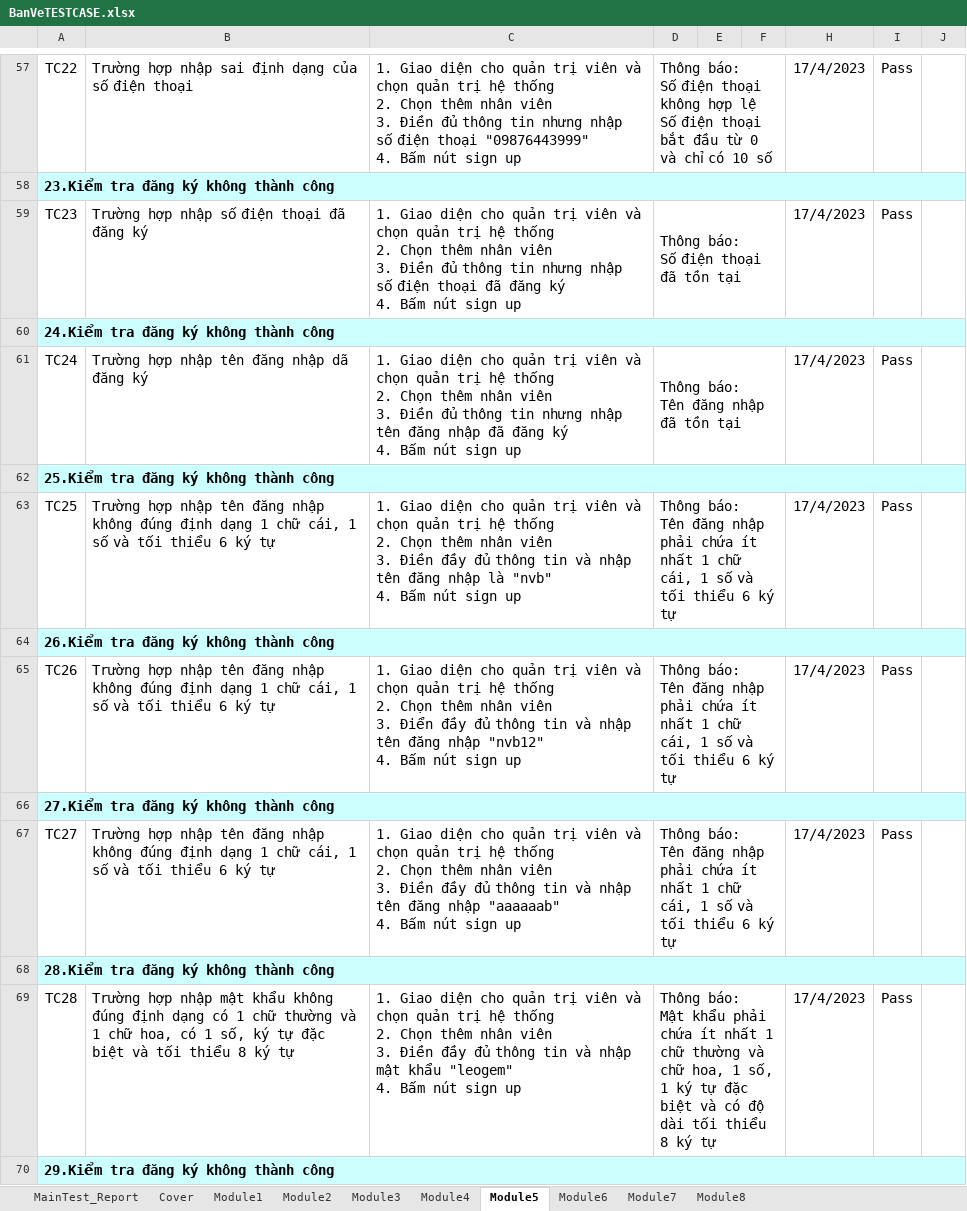
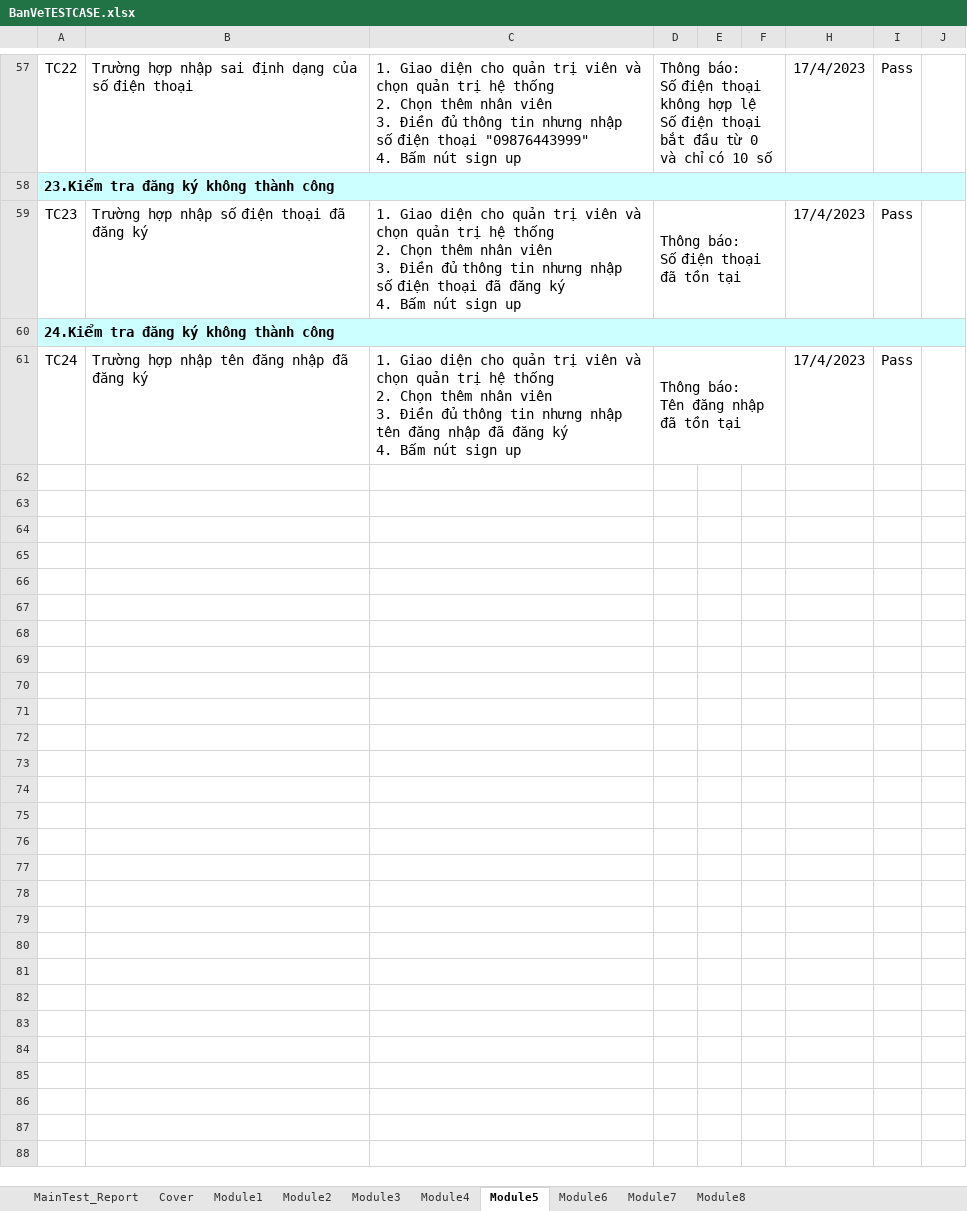
Before and after one commit to VyKhoi/BookingCoach, an Excel workbook: BanVeTESTCASE.xlsx, sheet Module5, drawn as a sheet; only a part is shown, gaps mark what is left out; values as stored, in another font and other column widths than the file's, no borders; conditional formats not drawn; ↵ is a line break in a cell; the diff covers the shown part only; the diff names each change by its address in the sheet, - before the commit and + after, or states it on an @@ line.

```diff
--- a/BanVeTESTCASE.xlsx (sheet Module5)
+++ b/BanVeTESTCASE.xlsx (sheet Module5)
-B61: Trường hợp nhập tên đăng nhập dã đăng ký
+B61: Trường hợp nhập tên đăng nhập đã đăng ký
-row 62: 25.Kiểm tra đăng ký không thành công
-row 63: TC25 | Trường hợp nhập tên đăng nhập không đúng định dạng 1 chữ cái, 1 số và tối thiểu 6 ký tự | 1. Giao diện cho quản trị viên và chọn quản trị hệ thống ↵ 2. Chọn thêm nhân viên ↵ 3. Điền đầy đủ thông tin và nhập tên đăng nhập là "nvb" ↵ 4. Bấm nút sign up | Thông báo: ↵ Tên đăng nhập phải chứa ít nhất 1 chữ cái, 1 số và tối thiểu 6 ký tự |  |  | 17/4/2023 | Pass
-row 64: 26.Kiểm tra đăng ký không thành công
-row 65: TC26 | Trường hợp nhập tên đăng nhập không đúng định dạng 1 chữ cái, 1 số và tối thiểu 6 ký tự | 1. Giao diện cho quản trị viên và chọn quản trị hệ thống ↵ 2. Chọn thêm nhân viên ↵ 3. Điển đầy đủ thông tin và nhập tên đăng nhập "nvb12" ↵ 4. Bấm nút sign up | Thông báo: ↵ Tên đăng nhập phải chứa ít nhất 1 chữ cái, 1 số và tối thiểu 6 ký tự |  |  | 17/4/2023 | Pass
-row 66: 27.Kiểm tra đăng ký không thành công
-row 67: TC27 | Trường hợp nhập tên đăng nhập không đúng định dạng 1 chữ cái, 1 số và tối thiểu 6 ký tự | 1. Giao diện cho quản trị viên và chọn quản trị hệ thống ↵ 2. Chọn thêm nhân viên ↵ 3. Điền đầy đủ thông tin và nhập tên đăng nhập "aaaaaab" ↵ 4. Bấm nút sign up | Thông báo: ↵ Tên đăng nhập phải chứa ít nhất 1 chữ cái, 1 số và tối thiểu 6 ký tự |  |  | 17/4/2023 | Pass
-row 68: 28.Kiểm tra đăng ký không thành công
-row 69: TC28 | Trường hợp nhập mật khẩu không đúng định dạng có 1 chữ thường và 1 chữ hoa, có 1 số, ký tự đặc biệt và tối thiểu 8 ký tự | 1. Giao diện cho quản trị viên và chọn quản trị hệ thống ↵ 2. Chọn thêm nhân viên ↵ 3. Điền đầy đủ thông tin và nhập mật khẩu "leogem" ↵ 4. Bấm nút sign up | Thông báo: ↵ Mật khẩu phải chứa ít nhất 1 chữ thường và chữ hoa, 1 số, 1 ký tự đặc biệt và có độ dài tối thiểu 8 ký tự |  |  | 17/4/2023 | Pass
-row 70: 29.Kiểm tra đăng ký không thành công
```
Also changed, not shown: 27 removed rows and 2 edited cells elsewhere in this sheet, sheet MainTest_Report, sheet Module2, sheet Module7, sheet Module3, 2 other files.
